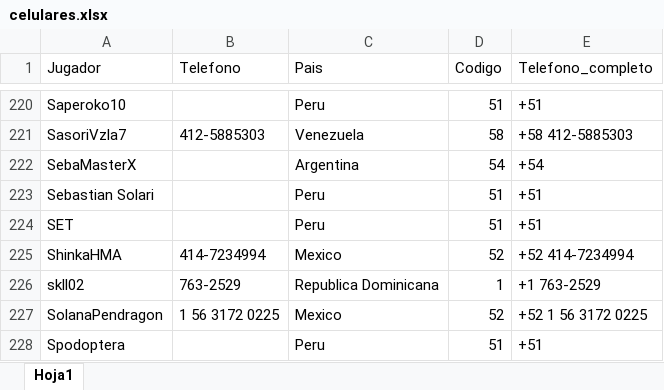
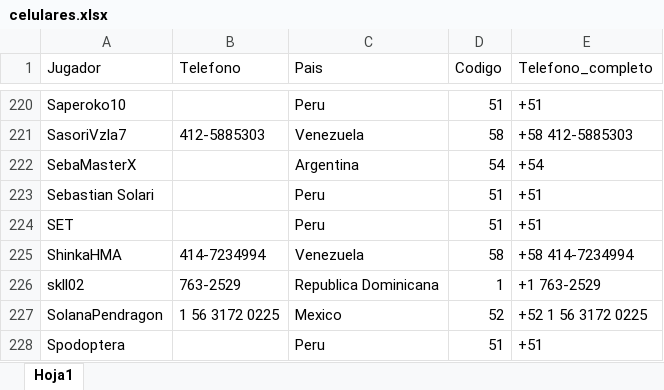
Before and after one commit to carlosacp526/dashboard-torneos-pokemon, an Excel workbook: celulares.xlsx, sheet Hoja1, drawn as a sheet; only a part is shown, gaps mark what is left out; values as stored, in another font and other column widths than the file's, no borders; the diff names each change by its address in the sheet, - before the commit and + after, or states it on an @@ line.

```diff
--- a/celulares.xlsx (sheet Hoja1)
+++ b/celulares.xlsx (sheet Hoja1)
-C225 (Pais): Mexico
+C225 (Pais): Venezuela
-D225 (Codigo): 52
+D225 (Codigo): 58
-E225 (Telefono_completo): +52 414-7234994
+E225 (Telefono_completo): +58 414-7234994
```
Also changed, not shown: 1 other file.
